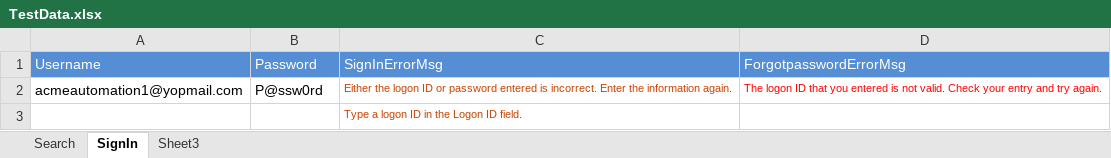
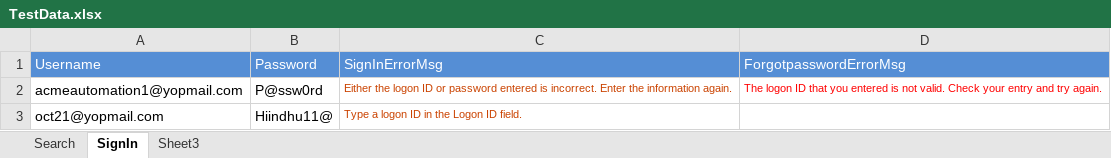
Before and after one commit to sureshisreal/ACME_2, an Excel workbook: TestData.xlsx, sheet SignIn, drawn as a sheet; values as stored, in another font and other column widths than the file's, no borders; the diff names each change by its address in the sheet, - before the commit and + after, or states it on an @@ line.

Commit message:
Changes in  Actions and Scripts. IndhuTestData Added

```diff
--- a/TestData.xlsx (sheet SignIn)
+++ b/TestData.xlsx (sheet SignIn)
-A3 (Username): (empty)
+A3 (Username): oct21@yopmail.com
-B3 (Password): (empty)
+B3 (Password): Hiindhu11@
```
Also changed, not shown: 25 other files.
